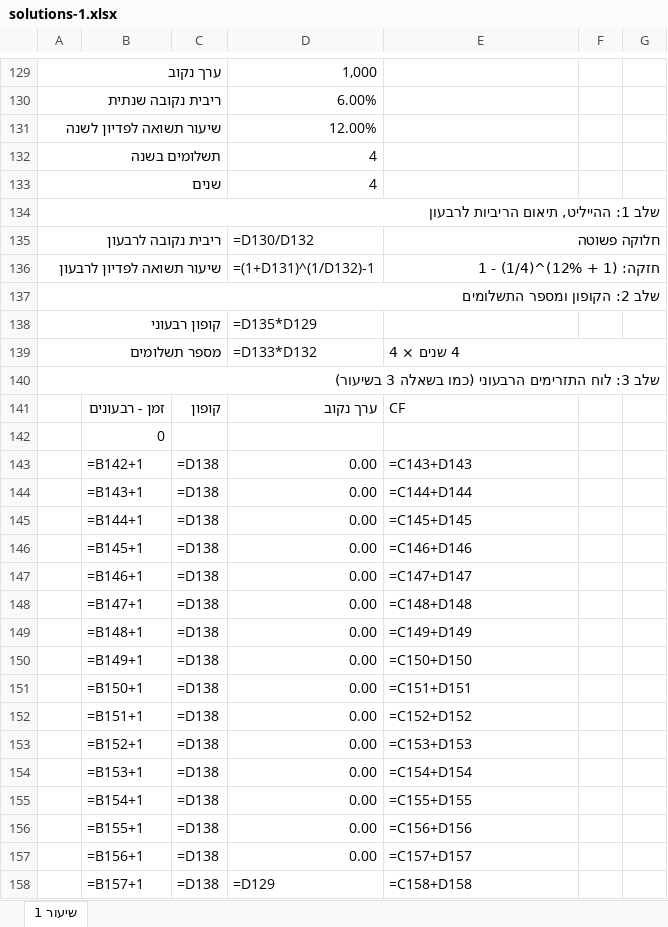
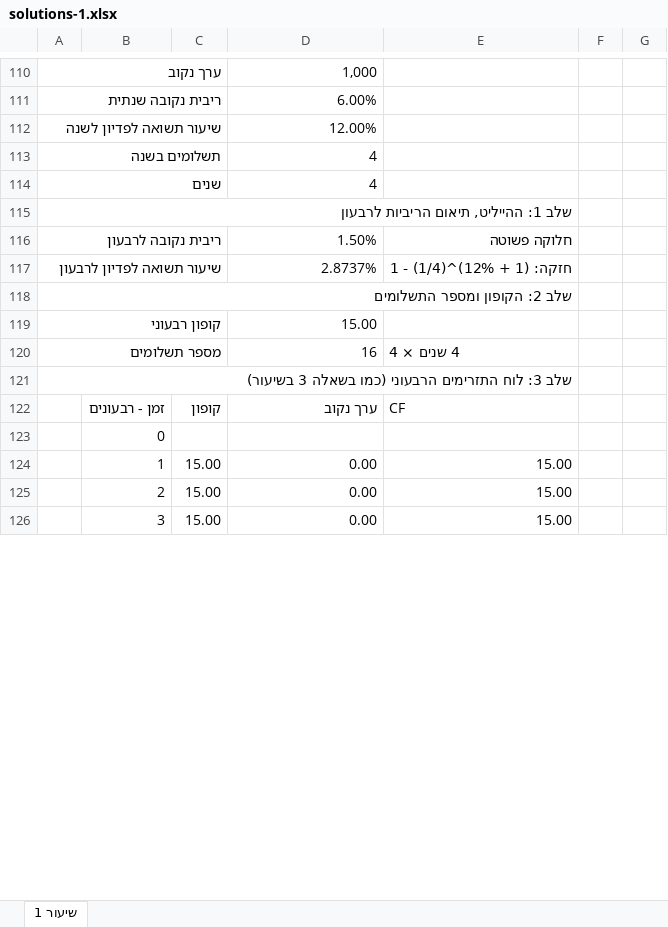
Before and after one commit to shaytsaban/advanced-finance-for-accountants, an Excel workbook: lectures/lecture-1/solutions-1.xlsx, sheet שיעור 1, drawn as a sheet; only a part is shown, gaps mark what is left out; values as stored, in another font and other column widths than the file's, no cell formats; formulas without a stored value are shown as written; removed rows and columns are numbered as before the commit, all else as after; the diff covers the shown part only; the diff names each change by its address in the sheet, - before the commit and + after, or states it on an @@ line.

```diff
--- a/lectures/lecture-1/solutions-1.xlsx (sheet שיעור 1)
+++ b/lectures/lecture-1/solutions-1.xlsx (sheet שיעור 1)
-A134:G134 merged
+A115:E115 merged
-D116: =D130/D132
+D116: 1.50%
-E135:G135 merged
-D117: =(1+D131)^(1/D132)-1
+D117: 2.8737%
-E136:G136 merged
-A137:G137 merged
+A118:E118 merged
-D119: =D135*D129
+D119: 15.00
-D120: =D133*D132
+D120: 16
-E139:G139 merged
-A140:G140 merged
+A121:E121 merged
-row 143:  | =B142+1 | =D138 | 0.00 | =C143+D143
-row 144:  | =B143+1 | =D138 | 0.00 | =C144+D144
-row 145:  | =B144+1 | =D138 | 0.00 | =C145+D145
-row 146:  | =B145+1 | =D138 | 0.00 | =C146+D146
-row 147:  | =B146+1 | =D138 | 0.00 | =C147+D147
-row 148:  | =B147+1 | =D138 | 0.00 | =C148+D148
-row 149:  | =B148+1 | =D138 | 0.00 | =C149+D149
-row 150:  | =B149+1 | =D138 | 0.00 | =C150+D150
-row 151:  | =B150+1 | =D138 | 0.00 | =C151+D151
-row 152:  | =B151+1 | =D138 | 0.00 | =C152+D152
-row 153:  | =B152+1 | =D138 | 0.00 | =C153+D153
-row 154:  | =B153+1 | =D138 | 0.00 | =C154+D154
-row 155:  | =B154+1 | =D138 | 0.00 | =C155+D155
-row 156:  | =B155+1 | =D138 | 0.00 | =C156+D156
-row 157:  | =B156+1 | =D138 | 0.00 | =C157+D157
-row 158:  | =B157+1 | =D138 | =D129 | =C158+D158
+row 124:  | 1 | 15.00 | 0.00 | 15.00
+row 125:  | 2 | 15.00 | 0.00 | 15.00
+row 126:  | 3 | 15.00 | 0.00 | 15.00
```
Also changed, not shown: 37 added rows, 410 removed rows, 64 edited cells and merged cells elsewhere in this sheet, cell formats, materials/lesson-1-appendix.xlsx, 24 other files.
